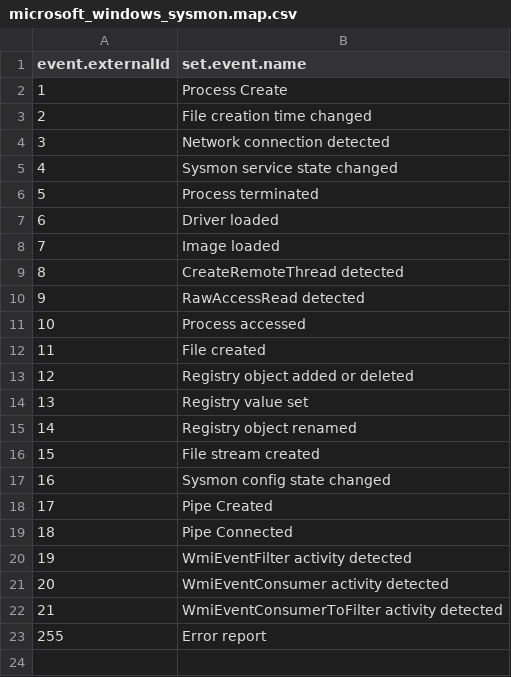
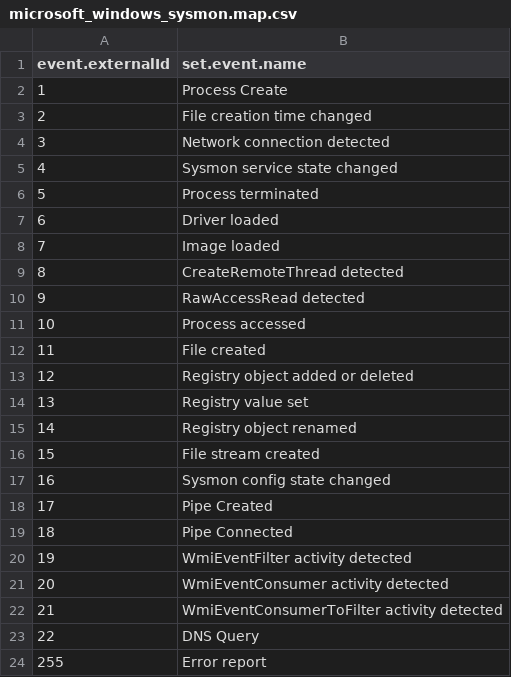
Before and after one commit to S3COPS/ArcSight-Sysmon-FlexConnector, a CSV file: fcp/winc/microsoft_windows_sysmon_operational/microsoft_windows_sysmon.map.csv, drawn as a sheet.

Commit message:
Update microsoft_windows_sysmon.map.csv
added eventid22 DNS Query

```diff
--- a/fcp/winc/microsoft_windows_sysmon_operational/microsoft_windows_sysmon.map.csv
+++ b/fcp/winc/microsoft_windows_sysmon_operational/microsoft_windows_sysmon.map.csv
@@ -22,2 +22,3 @@ event.externalId,set.event.name
 21,WmiEventConsumerToFilter activity detected
+22,DNS Query
 255,Error report
```
